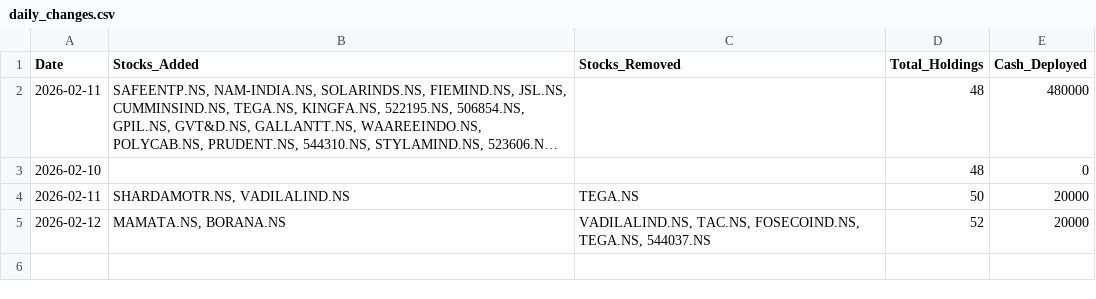
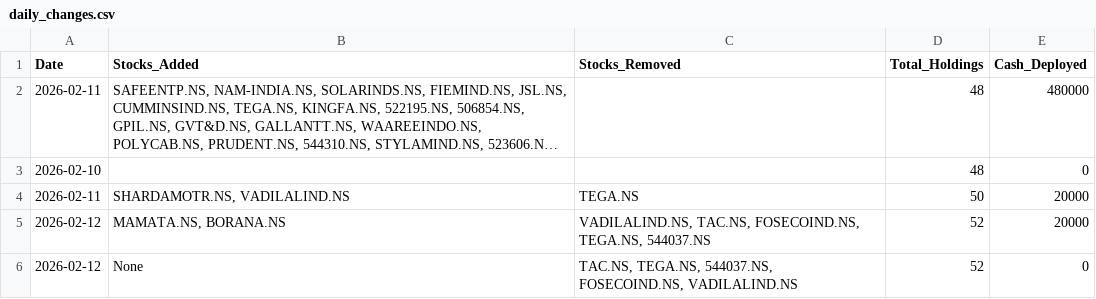
Before and after one commit to hitkarsh-singh/screener-tracker, a CSV file: data/daily_changes.csv, drawn as a sheet; long unchanged cells end in …; the diff names each change by its address in the sheet, - before the commit and + after, or states it on an @@ line.

```diff
--- a/data/daily_changes.csv
+++ b/data/daily_changes.csv
+row 6: 2026-02-12 | None | TAC.NS, TEGA.NS, 544037.NS, FOSECOIND.NS, VADILALIND.NS | 52 | 0
```
Also changed, not shown: data/current_holdings.csv, data/portfolio_value.csv, 3 other files.
